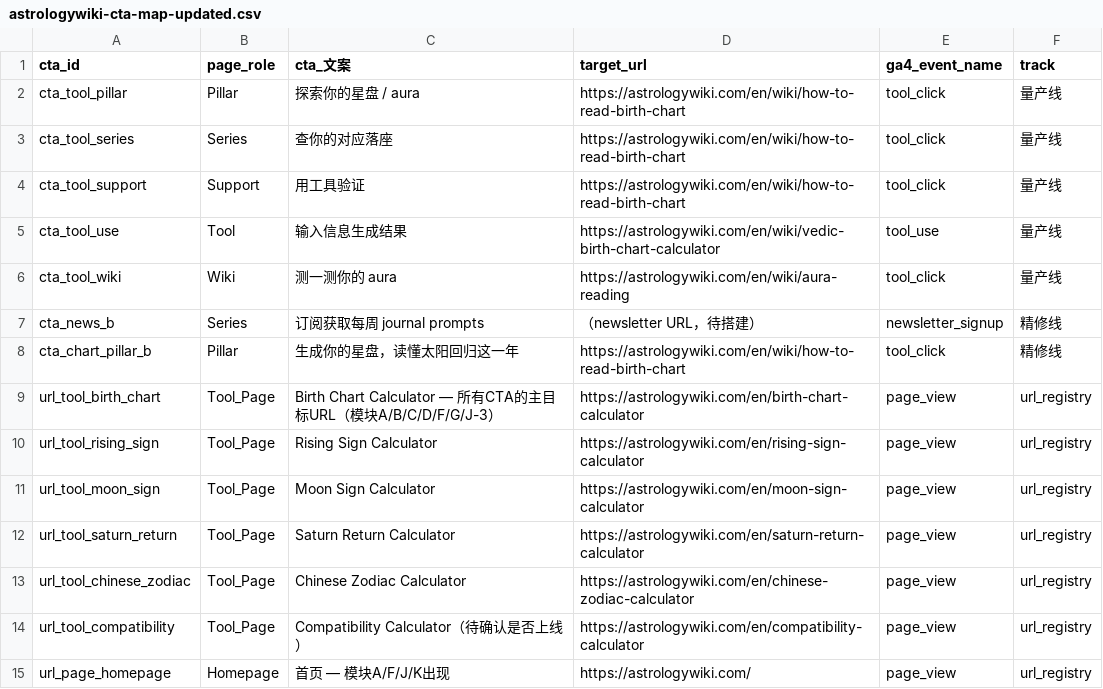
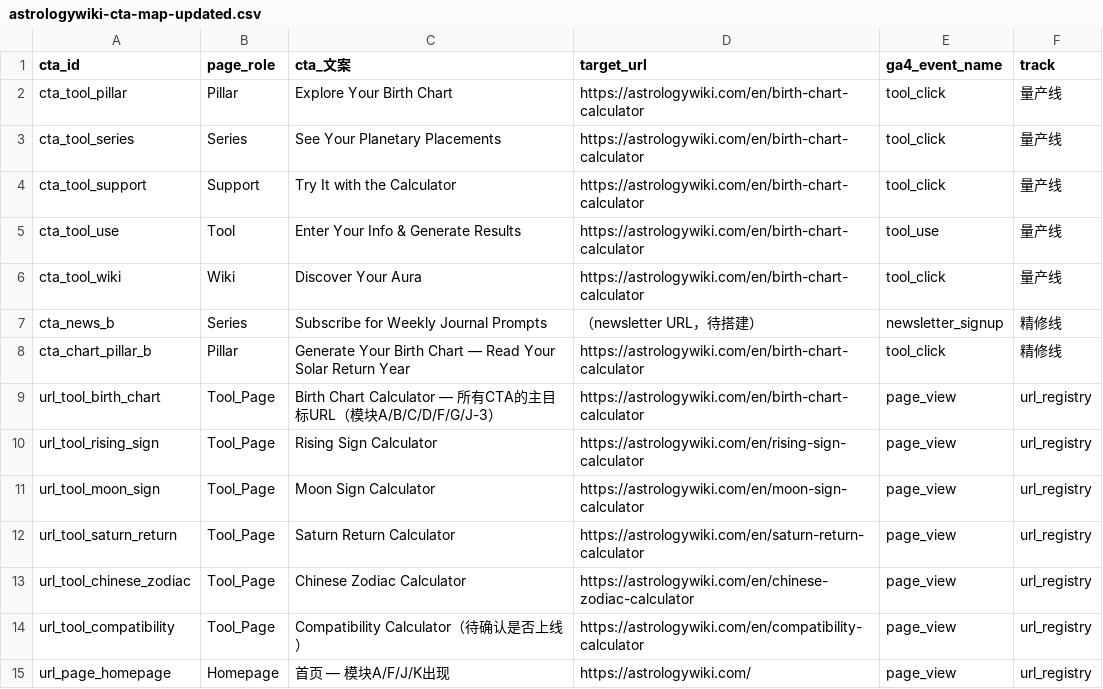
Before and after one commit to phananhson733-oss/gengrowth-ops, a CSV file: inbox/00-inbox/astrologywiki-cta-map-updated.csv, drawn as a sheet; only a part is shown.

Commit message:
vault backup: 2026-07-10 02:24:31

```diff
--- a/inbox/00-inbox/astrologywiki-cta-map-updated.csv
+++ b/inbox/00-inbox/astrologywiki-cta-map-updated.csv
@@ -1,9 +1,9 @@
 cta_id,page_role,cta_文案,target_url,ga4_event_name,track
-cta_tool_pillar,Pillar,探索你的星盘 / aura,https://astrologywiki.com/en/wiki/how-to-read-birth-chart,tool_click,量产线
-cta_tool_series,Series,查你的对应落座,https://astrologywiki.com/en/wiki/how-to-read-birth-chart,tool_click,量产线
-cta_tool_support,Support,用工具验证,https://astrologywiki.com/en/wiki/how-to-read-birth-chart,tool_click,量产线
-cta_tool_use,Tool,输入信息生成结果,https://astrologywiki.com/en/wiki/vedic-birth-chart-calculator,tool_use,量产线
-cta_tool_wiki,Wiki,测一测你的 aura,https://astrologywiki.com/en/wiki/aura-reading,tool_click,量产线
-cta_news_b,Series,订阅获取每周 journal prompts,（newsletter URL，待搭建）,newsletter_signup,精修线
-cta_chart_pillar_b,Pillar,生成你的星盘，读懂太阳回归这一年,https://astrologywiki.com/en/wiki/how-to-read-birth-chart,tool_click,精修线
+cta_tool_pillar,Pillar,Explore Your Birth Chart,https://astrologywiki.com/en/birth-chart-calculator,tool_click,量产线
+cta_tool_series,Series,See Your Planetary Placements,https://astrologywiki.com/en/birth-chart-calculator,tool_click,量产线
+cta_tool_support,Support,Try It with the Calculator,https://astrologywiki.com/en/birth-chart-calculator,tool_click,量产线
+cta_tool_use,Tool,Enter Your Info & Generate Results,https://astrologywiki.com/en/birth-chart-calculator,tool_use,量产线
+cta_tool_wiki,Wiki,Discover Your Aura,https://astrologywiki.com/en/birth-chart-calculator,tool_click,量产线
+cta_news_b,Series,Subscribe for Weekly Journal Prompts,（newsletter URL，待搭建）,newsletter_signup,精修线
+cta_chart_pillar_b,Pillar,Generate Your Birth Chart — Read Your Solar Return Year,https://astrologywiki.com/en/birth-chart-calculator,tool_click,精修线
 url_tool_birth_chart,Tool_Page,Birth Chart Calculator — 所有CTA的主目标URL（模块A/B/C/D/F/G/J-3）,https://astrologywiki.com/en/birth-chart-calculator,page_view,url_registry
```
